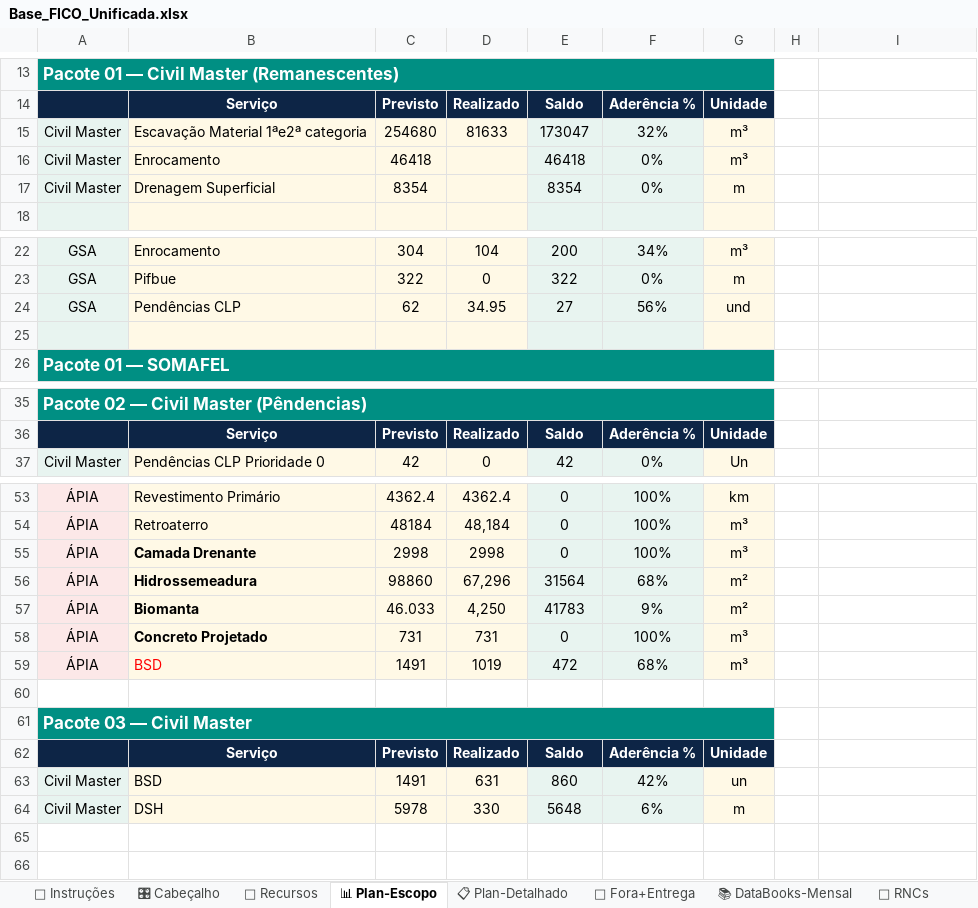
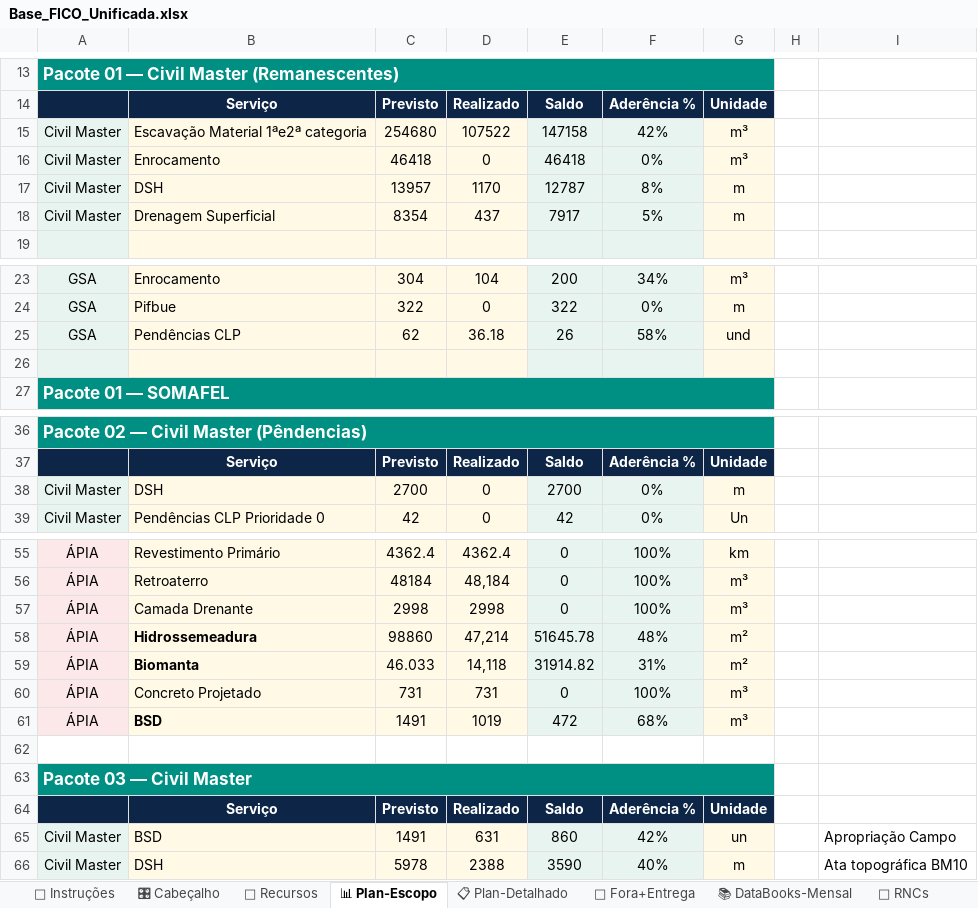
Before and after one commit to automacaofico/base_fico_unificada, an Excel workbook: Base_FICO_Unificada.xlsx, sheet 📊 Plan-Escopo, drawn as a sheet; only a part is shown, gaps mark what is left out; values as stored, in another font and other column widths than the file's, no borders; addresses are those after the commit; the diff names each change by its address in the sheet, - before the commit and + after, or states it on an @@ line.

```diff
--- a/Base_FICO_Unificada.xlsx (sheet 📊 Plan-Escopo)
+++ b/Base_FICO_Unificada.xlsx (sheet 📊 Plan-Escopo)
-D15: 81633
+D15: 107522
-E15: 173047
+E15: 147158
-F15: 32%
+F15: 42%
-D16: (empty)
+D16: 0
+row 17: Civil Master | DSH | 13957 | 1170 | 12787 | 8% | m
-D18: (empty)
+D18: 437
-E18: 8354
+E18: 7917
-F18: 0%
+F18: 5%
-D25: 34.95
+D25: 36.18
-E25: 27
+E25: 26
-F25: 56%
+F25: 58%
+row 38: Civil Master | DSH | 2700 | 0 | 2700 | 0% | m
-B57 bold: on
+B57 bold: off
-D58: 67,296
+D58: 47,214
-E58: 31564
+E58: 51645.78
-F58: 68%
+F58: 48%
-D59: 4,250
+D59: 14,118
-E59: 41783
+E59: 31914.82
-F59: 9%
+F59: 31%
-B60 bold: on
+B60 bold: off
@@ B61 bold: off → on, text colour: #FF0000 → black @@
-I65: (empty)
+I65: Apropriação Campo
-D66: 330
+D66: 2388
-E66: 5648
+E66: 3590
-F66: 6%
+F66: 40%
-I66: (empty)
+I66: Ata topográfica BM10
```
Also changed, not shown: sheet 📋 Plan-Detalhado, sheet 🗺 Retig P3, sheet 🔧 RNCs, sheet 👷 Recursos, sheet 🎛 Cabeçalho, sheet 🏗 AsBuilt+Críticos, 1 more sheet, formulas that keep their value.
